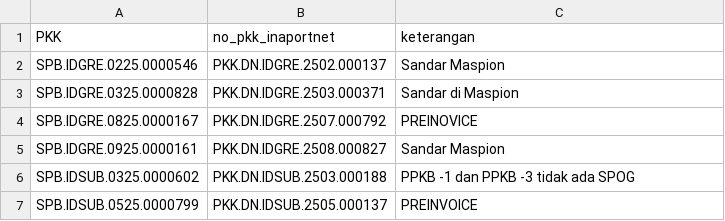
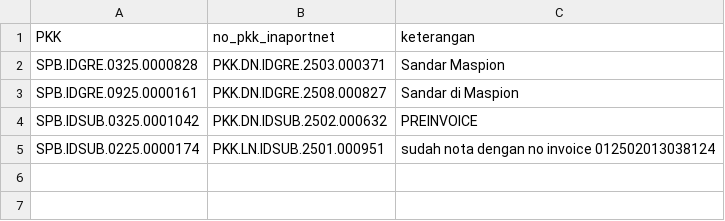
Before and after one commit to Hadi197/Outstanding, a CSV file: keterangan.csv, drawn as a sheet.

Commit message:
Update keterangan.csv - 2025-11-21T07:45:01.828Z

```diff
--- a/keterangan.csv
+++ b/keterangan.csv
@@ -1,7 +1,5 @@
 PKK,no_pkk_inaportnet,keterangan
-"SPB.IDGRE.0225.0000546","PKK.DN.IDGRE.2502.000137","Sandar Maspion"
-"SPB.IDGRE.0325.0000828","PKK.DN.IDGRE.2503.000371","Sandar di Maspion"
-"SPB.IDGRE.0825.0000167","PKK.DN.IDGRE.2507.000792","PREINOVICE"
-"SPB.IDGRE.0925.0000161","PKK.DN.IDGRE.2508.000827","Sandar Maspion"
-"SPB.IDSUB.0325.0000602","PKK.DN.IDSUB.2503.000188","PPKB -1 dan PPKB -3 tidak ada SPOG"
-"SPB.IDSUB.0525.0000799","PKK.DN.IDSUB.2505.000137","PREINVOICE"
+"SPB.IDGRE.0325.0000828","PKK.DN.IDGRE.2503.000371","Sandar Maspion"
+"SPB.IDGRE.0925.0000161","PKK.DN.IDGRE.2508.000827","Sandar di Maspion"
+"SPB.IDSUB.0325.0001042","PKK.DN.IDSUB.2502.000632","PREINVOICE"
+"SPB.IDSUB.0225.0000174","PKK.LN.IDSUB.2501.000951","sudah nota dengan no invoice 012502013038124"
```
